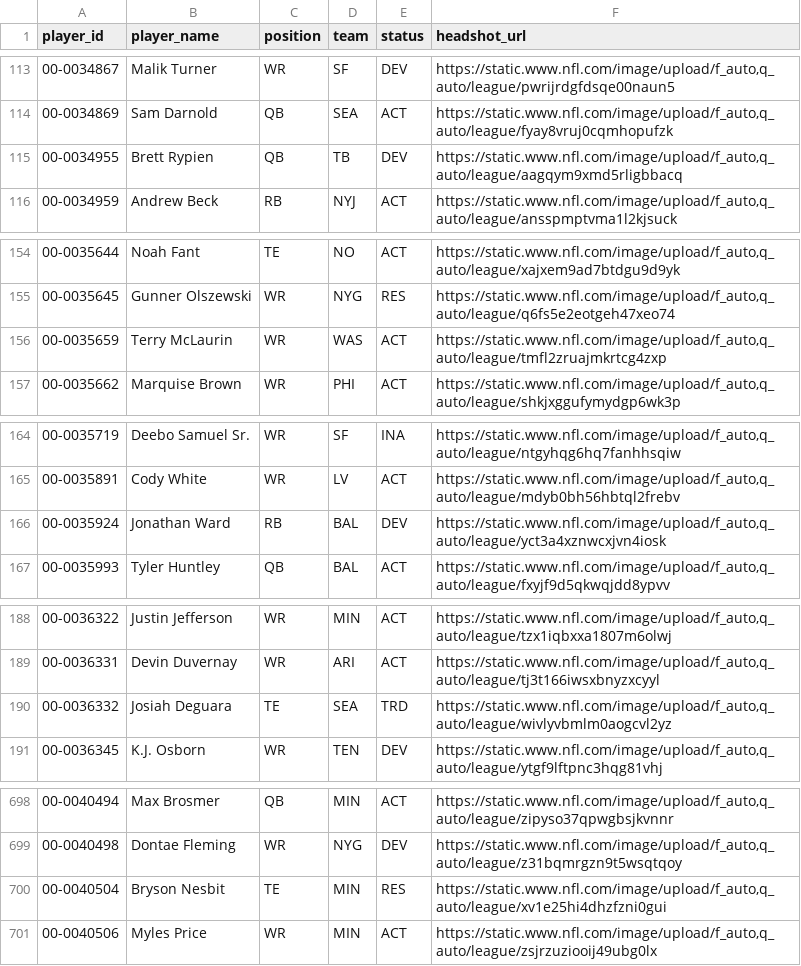
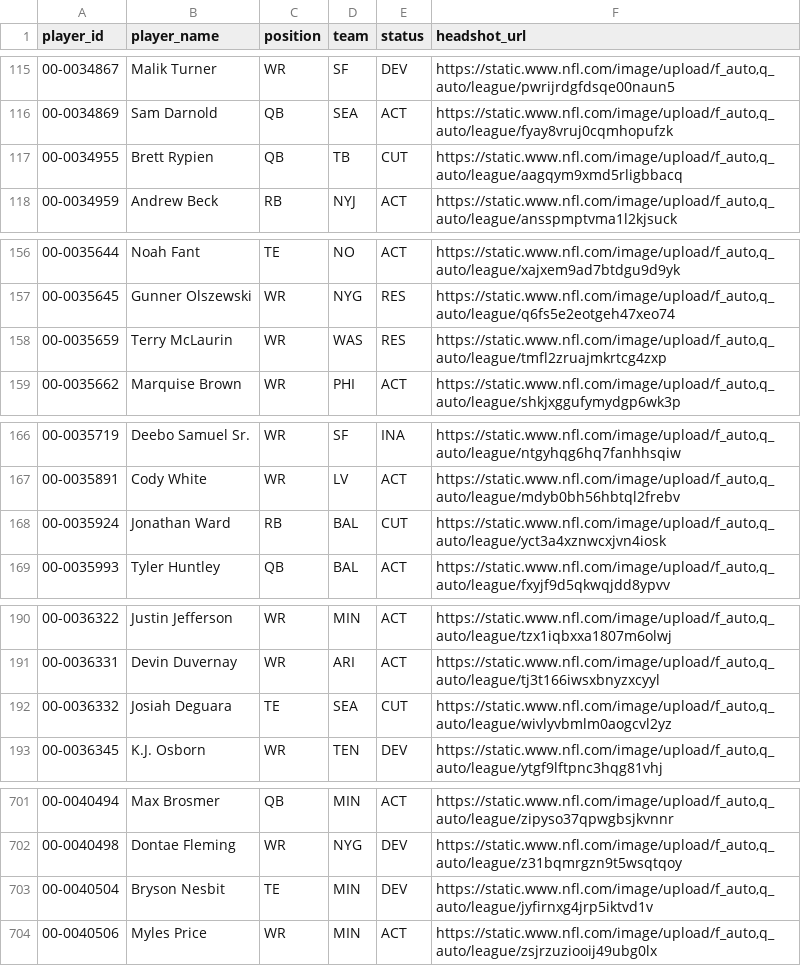
Before and after one commit to jacobbrooksbox15/NFL_STATS_DATA, a CSV file: data/Dim_Player.csv, drawn as a sheet; only a part is shown, gaps mark what is left out; the diff covers the shown part only.

```diff
--- a/data/Dim_Player.csv
+++ b/data/Dim_Player.csv
@@ -114,3 +116,3 @@ player_id,player_name,position,team,status,headshot_url
 00-0034869,Sam Darnold,QB,SEA,ACT,"https://static.www.nfl.com/image/upload/f_auto,q_auto/league/fyay8vruj0cqmhopufzk"
-00-0034955,Brett Rypien,QB,TB,DEV,"https://static.www.nfl.com/image/upload/f_auto,q_auto/league/aagqym9xmd5rligbbacq"
+00-0034955,Brett Rypien,QB,TB,CUT,"https://static.www.nfl.com/image/upload/f_auto,q_auto/league/aagqym9xmd5rligbbacq"
 00-0034959,Andrew Beck,RB,NYJ,ACT,"https://static.www.nfl.com/image/upload/f_auto,q_auto/league/ansspmptvma1l2kjsuck"
@@ -155,3 +157,3 @@ player_id,player_name,position,team,status,headshot_url
 00-0035645,Gunner Olszewski,WR,NYG,RES,"https://static.www.nfl.com/image/upload/f_auto,q_auto/league/q6fs5e2eotgeh47xeo74"
-00-0035659,Terry McLaurin,WR,WAS,ACT,"https://static.www.nfl.com/image/upload/f_auto,q_auto/league/tmfl2zruajmkrtcg4zxp"
+00-0035659,Terry McLaurin,WR,WAS,RES,"https://static.www.nfl.com/image/upload/f_auto,q_auto/league/tmfl2zruajmkrtcg4zxp"
 00-0035662,Marquise Brown,WR,PHI,ACT,"https://static.www.nfl.com/image/upload/f_auto,q_auto/league/shkjxggufymydgp6wk3p"
@@ -165,3 +167,3 @@ player_id,player_name,position,team,status,headshot_url
 00-0035891,Cody White,WR,LV,ACT,"https://static.www.nfl.com/image/upload/f_auto,q_auto/league/mdyb0bh56hbtql2frebv"
-00-0035924,Jonathan Ward,RB,BAL,DEV,"https://static.www.nfl.com/image/upload/f_auto,q_auto/league/yct3a4xznwcxjvn4iosk"
+00-0035924,Jonathan Ward,RB,BAL,CUT,"https://static.www.nfl.com/image/upload/f_auto,q_auto/league/yct3a4xznwcxjvn4iosk"
 00-0035993,Tyler Huntley,QB,BAL,ACT,"https://static.www.nfl.com/image/upload/f_auto,q_auto/league/fxyjf9d5qkwqjdd8ypvv"
@@ -189,3 +191,3 @@ player_id,player_name,position,team,status,headshot_url
 00-0036331,Devin Duvernay,WR,ARI,ACT,"https://static.www.nfl.com/image/upload/f_auto,q_auto/league/tj3t166iwsxbnyzxcyyl"
-00-0036332,Josiah Deguara,TE,SEA,TRD,"https://static.www.nfl.com/image/upload/f_auto,q_auto/league/wivlyvbmlm0aogcvl2yz"
+00-0036332,Josiah Deguara,TE,SEA,CUT,"https://static.www.nfl.com/image/upload/f_auto,q_auto/league/wivlyvbmlm0aogcvl2yz"
 00-0036345,K.J. Osborn,WR,TEN,DEV,"https://static.www.nfl.com/image/upload/f_auto,q_auto/league/ytgf9lftpnc3hqg81vhj"
@@ -699,3 +702,3 @@ player_id,player_name,position,team,status,headshot_url
 00-0040498,Dontae Fleming,WR,NYG,DEV,"https://static.www.nfl.com/image/upload/f_auto,q_auto/league/z31bqmrgzn9t5wsqtqoy"
-00-0040504,Bryson Nesbit,TE,MIN,RES,"https://static.www.nfl.com/image/upload/f_auto,q_auto/league/xv1e25hi4dhzfzni0gui"
+00-0040504,Bryson Nesbit,TE,MIN,DEV,"https://static.www.nfl.com/image/upload/f_auto,q_auto/league/jyfirnxg4jrp5iktvd1v"
 00-0040506,Myles Price,WR,MIN,ACT,"https://static.www.nfl.com/image/upload/f_auto,q_auto/league/zsjrzuziooij49ubg0lx"
```
Also changed, not shown: 3 added rows and 14 edited cells elsewhere in this file.
